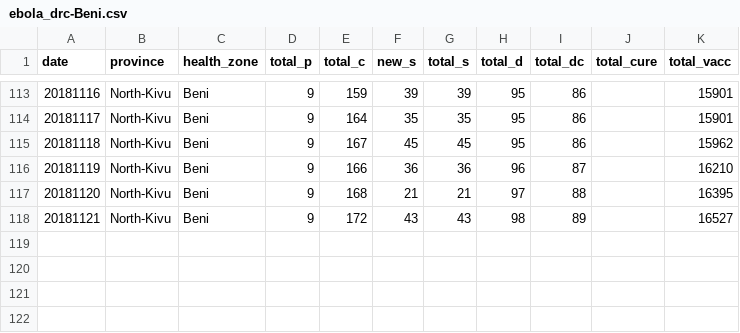
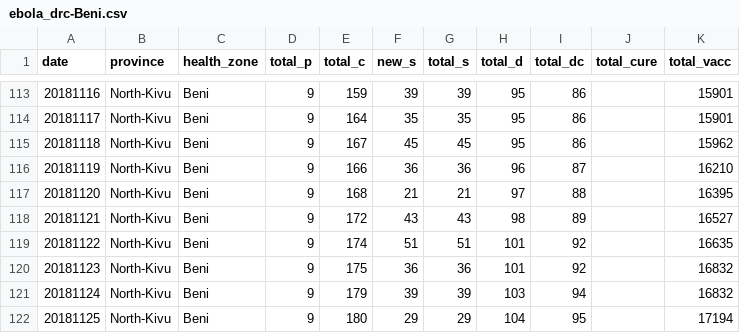
Before and after one commit to sophiemeakin/ebola_drc, a CSV file: data/health_zone/ebola_drc-Beni.csv, drawn as a sheet; only a part is shown, gaps mark what is left out; the diff names each change by its address in the sheet, - before the commit and + after, or states it on an @@ line.

```diff
--- a/data/health_zone/ebola_drc-Beni.csv
+++ b/data/health_zone/ebola_drc-Beni.csv
+row 119: 20181122 | North-Kivu | Beni | 9 | 174 | 51 | 51 | 101 | 92 |  | 16635
+row 120: 20181123 | North-Kivu | Beni | 9 | 175 | 36 | 36 | 101 | 92 |  | 16832
+row 121: 20181124 | North-Kivu | Beni | 9 | 179 | 39 | 39 | 103 | 94 |  | 16832
+row 122: 20181125 | North-Kivu | Beni | 9 | 180 | 29 | 29 | 104 | 95 |  | 17194
```
Also changed, not shown: data/health_zone/ebola_drc-Butembo.csv, data/health_zone/ebola_drc-Kalunguta.csv, 19 other files.
